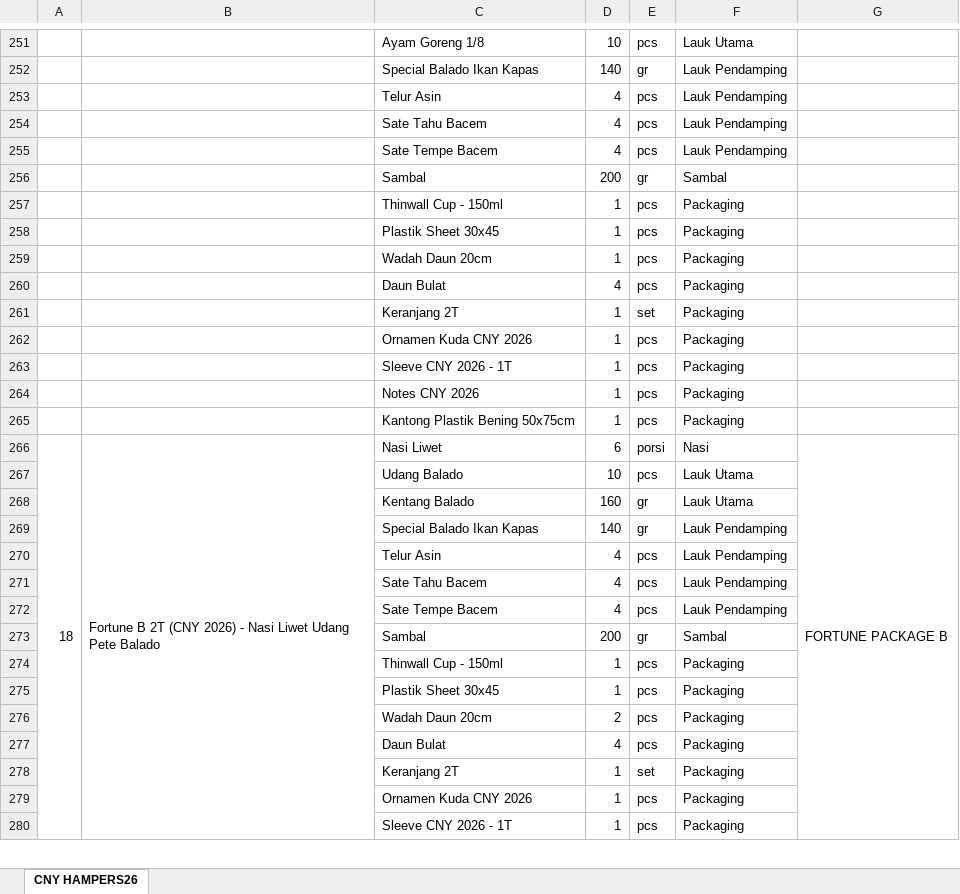
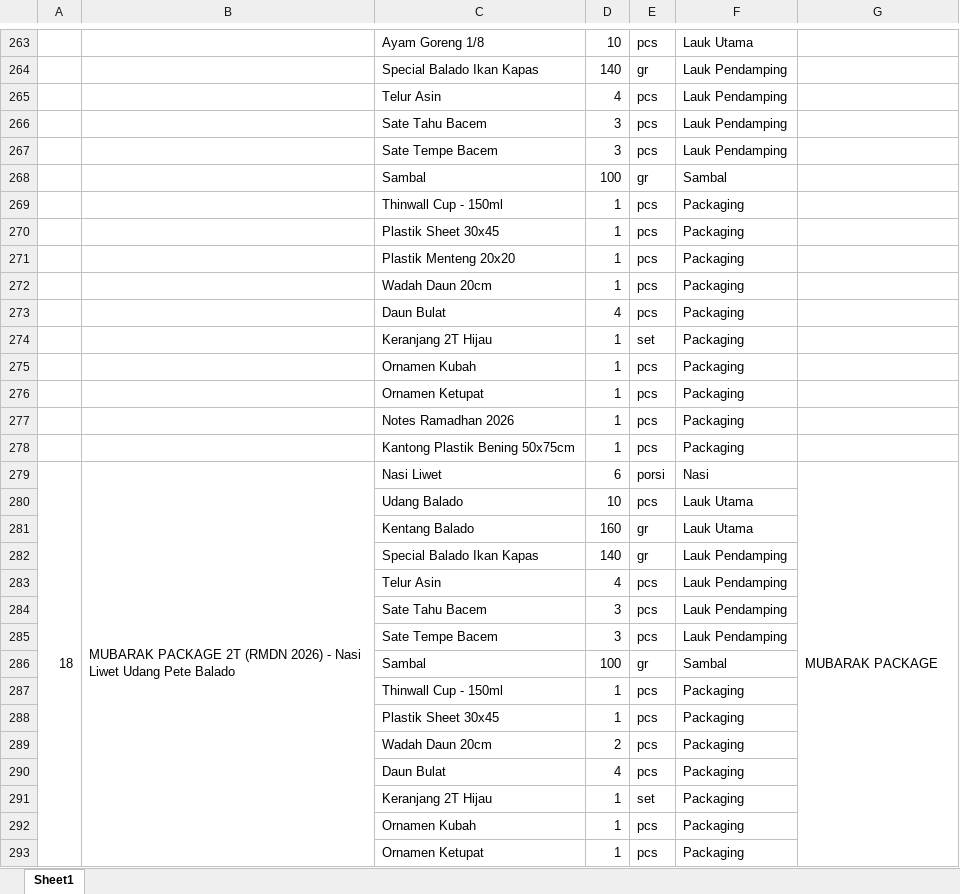
Before and after one commit to MikhaelBagus/kaya_bumbu, an Excel workbook: public/ImportIngredient.xlsx, sheet Sheet1, drawn as a sheet; only a part is shown, gaps mark what is left out; values as stored, in another font and other column widths than the file's, no cell formats; charts and pictures not drawn; addresses are those after the commit; the diff covers the shown part only; the diff names each change by its address in the sheet, - before the commit and + after, or states it on an @@ line.

```diff
--- a/public/ImportIngredient.xlsx (sheet Sheet1)
+++ b/public/ImportIngredient.xlsx (sheet Sheet1)
-sheet tab: CNY HAMPERS26
+sheet tab: Sheet1
-D266:D267: 4
+D266:D267: 3
-D268: 200
+D268: 100
+row 271:  |  | Plastik Menteng 20x20 | 1 | pcs | Packaging
-C274: Keranjang 2T
+C274: Keranjang 2T Hijau
-C275: Ornamen Kuda CNY 2026
+C275: Ornamen Kubah
-C276: Sleeve CNY 2026 - 1T
+C276: Ornamen Ketupat
-C277: Notes CNY 2026
+C277: Notes Ramadhan 2026
-B279: Fortune B 2T (CNY 2026) -…
+B279: MUBARAK PACKAGE 2T (RMDN 2026) -…
-G279: FORTUNE PACKAGE B
+G279: MUBARAK PACKAGE
-D284:D285: 4
+D284:D285: 3
-D286: 200
+D286: 100
-C291: Keranjang 2T
+C291: Keranjang 2T Hijau
-C292: Ornamen Kuda CNY 2026
+C292: Ornamen Kubah
-C293: Sleeve CNY 2026 - 1T
+C293: Ornamen Ketupat
```
Also changed, not shown: 232 added rows, 9 removed rows and 132 edited cells elsewhere in this sheet, cell formats, charts or pictures, 2 other files.
